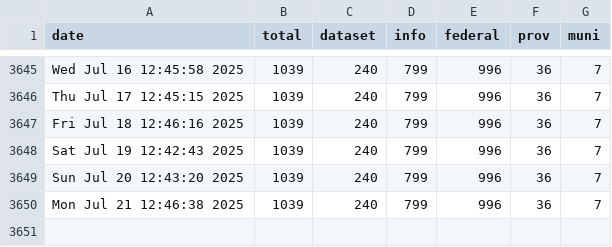
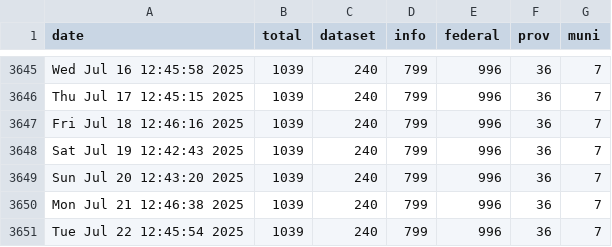
Before and after one commit to PatLittle/OpenGov_R_Scripts, a CSV file: COVID-dataset-tracker.csv, drawn as a sheet; only a part is shown, gaps mark what is left out; the diff names each change by its address in the sheet, - before the commit and + after, or states it on an @@ line.

```diff
--- a/COVID-dataset-tracker.csv
+++ b/COVID-dataset-tracker.csv
+row 3651: Tue Jul 22 12:45:54 2025 | 1039 | 240 | 799 | 996 | 36 | 7
```
